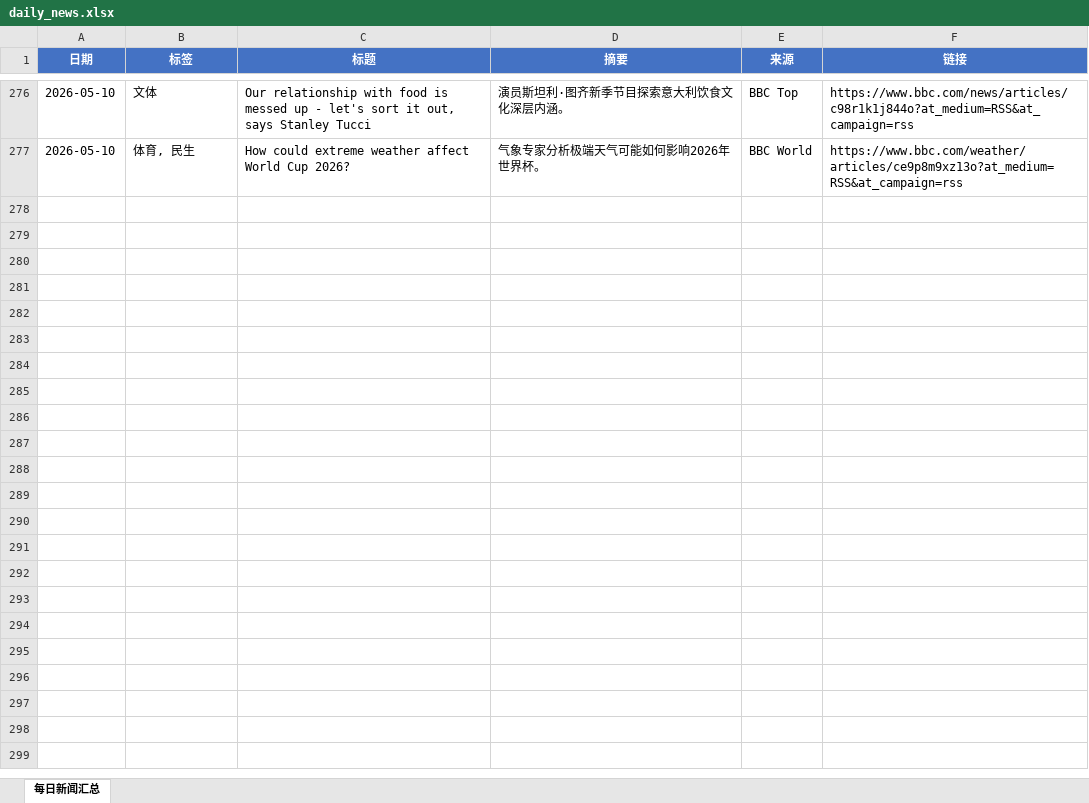
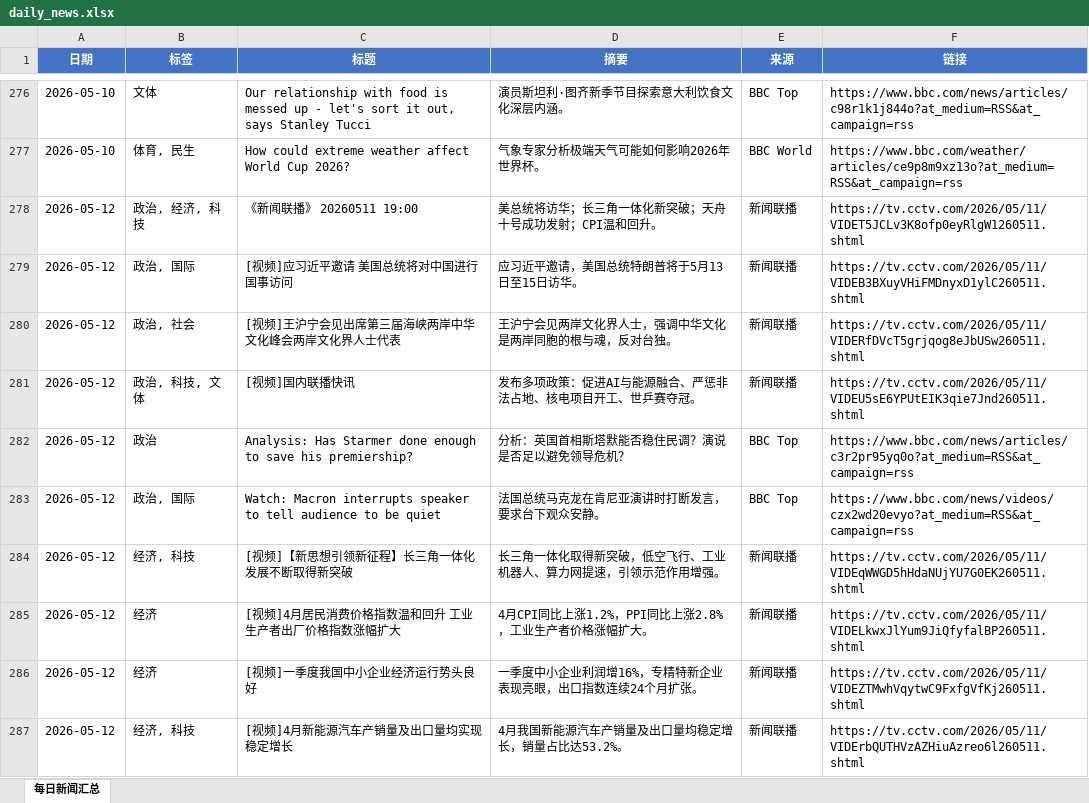
Before and after one commit to iorangejuice12138-lgtm/daily-news, an Excel workbook: data/daily_news.xlsx, sheet 每日新闻汇总, drawn as a sheet; only a part is shown, gaps mark what is left out; values as stored, in another font and other column widths than the file's, no borders; the diff covers the shown part only; the diff names each change by its address in the sheet, - before the commit and + after, or states it on an @@ line.

```diff
--- a/data/daily_news.xlsx (sheet 每日新闻汇总)
+++ b/data/daily_news.xlsx (sheet 每日新闻汇总)
+row 278: 2026-05-12 | 政治, 经济, 科技 | 《新闻联播》 20260511 19:00 | 美总统将访华；长三角一体化新突破；天舟十号成功发射；CPI温和回升。 | 新闻联播 | https://tv.cctv.com/2026/05/11/VIDET5JCLv3K8ofp0eyRlgW1260511.shtml
+row 279: 2026-05-12 | 政治, 国际 | [视频]应习近平邀请 美国总统将对中国进行国事访问 | 应习近平邀请，美国总统特朗普将于5月13日至15日访华。 | 新闻联播 | https://tv.cctv.com/2026/05/11/VIDEB3BXuyVHiFMDnyxD1ylC260511.shtml
+row 280: 2026-05-12 | 政治, 社会 | [视频]王沪宁会见出席第三届海峡两岸中华文化峰会两岸文化界人士代表 | 王沪宁会见两岸文化界人士，强调中华文化是两岸同胞的根与魂，反对台独。 | 新闻联播 | https://tv.cctv.com/2026/05/11/VIDERfDVcT5grjqog8eJbUSw260511.shtml
+row 281: 2026-05-12 | 政治, 科技, 文体 | [视频]国内联播快讯 | 发布多项政策：促进AI与能源融合、严惩非法占地、核电项目开工、世乒赛夺冠。 | 新闻联播 | https://tv.cctv.com/2026/05/11/VIDEU5sE6YPUtEIK3qie7Jnd260511.shtml
+row 282: 2026-05-12 | 政治 | Analysis: Has Starmer done enough to save his premiership? | 分析：英国首相斯塔默能否稳住民调？演说是否足以避免领导危机？ | BBC Top | https://www.bbc.com/news/articles/c3r2pr95yq0o?at_medium=RSS&at_campaign=rss
+row 283: 2026-05-12 | 政治, 国际 | Watch: Macron interrupts speaker to tell audience to be quiet | 法国总统马克龙在肯尼亚演讲时打断发言，要求台下观众安静。 | BBC Top | https://www.bbc.com/news/videos/czx2wd20evyo?at_medium=RSS&at_campaign=rss
+row 284: 2026-05-12 | 经济, 科技 | [视频]【新思想引领新征程】长三角一体化发展不断取得新突破 | 长三角一体化取得新突破，低空飞行、工业机器人、算力网提速，引领示范作用增强。 | 新闻联播 | https://tv.cctv.com/2026/05/11/VIDEqWWGD5hHdaNUjYU7G0EK260511.shtml
+row 285: 2026-05-12 | 经济 | [视频]4月居民消费价格指数温和回升 工业生产者出厂价格指数涨幅扩大 | 4月CPI同比上涨1.2%，PPI同比上涨2.8%，工业生产者价格涨幅扩大。 | 新闻联播 | https://tv.cctv.com/2026/05/11/VIDELkwxJlYum9JiQfyfalBP260511.shtml
+row 286: 2026-05-12 | 经济 | [视频]一季度我国中小企业经济运行势头良好 | 一季度中小企业利润增16%，专精特新企业表现亮眼，出口指数连续24个月扩张。 | 新闻联播 | https://tv.cctv.com/2026/05/11/VIDEZTMwhVqytwC9FxfgVfKj260511.shtml
+row 287: 2026-05-12 | 经济, 科技 | [视频]4月新能源汽车产销量及出口量均实现稳定增长 | 4月我国新能源汽车产销量及出口量均稳定增长，销量占比达53.2%。 | 新闻联播 | https://tv.cctv.com/2026/05/11/VIDErbQUTHVzAZHiuAzreo6l260511.shtml
```
Also changed, not shown: 19 added rows elsewhere in this sheet, 1 other file.
